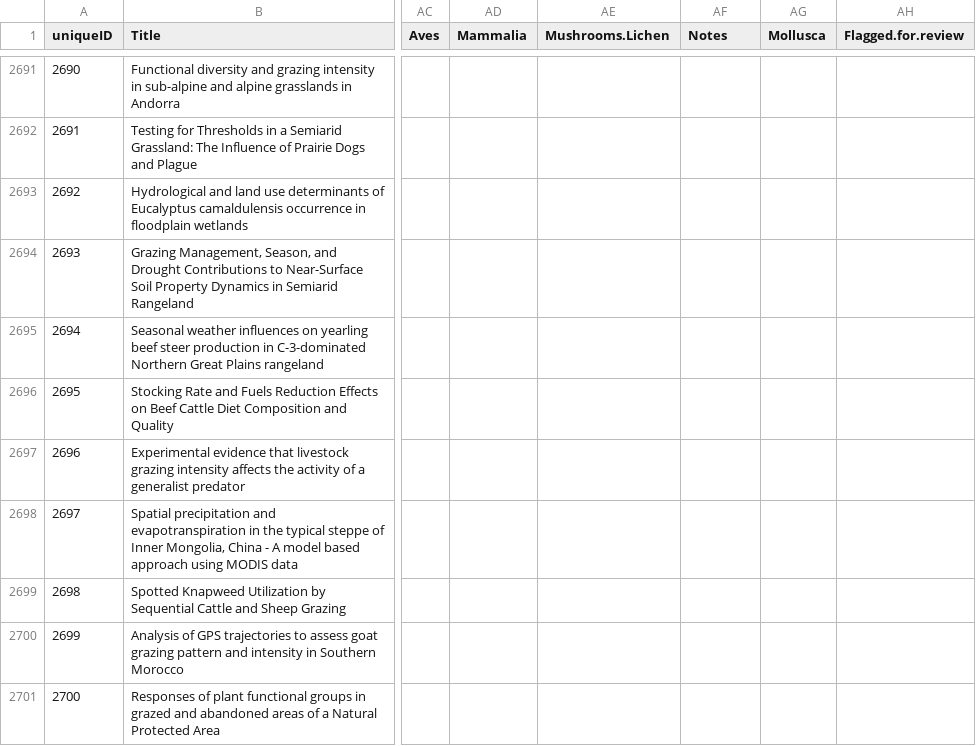
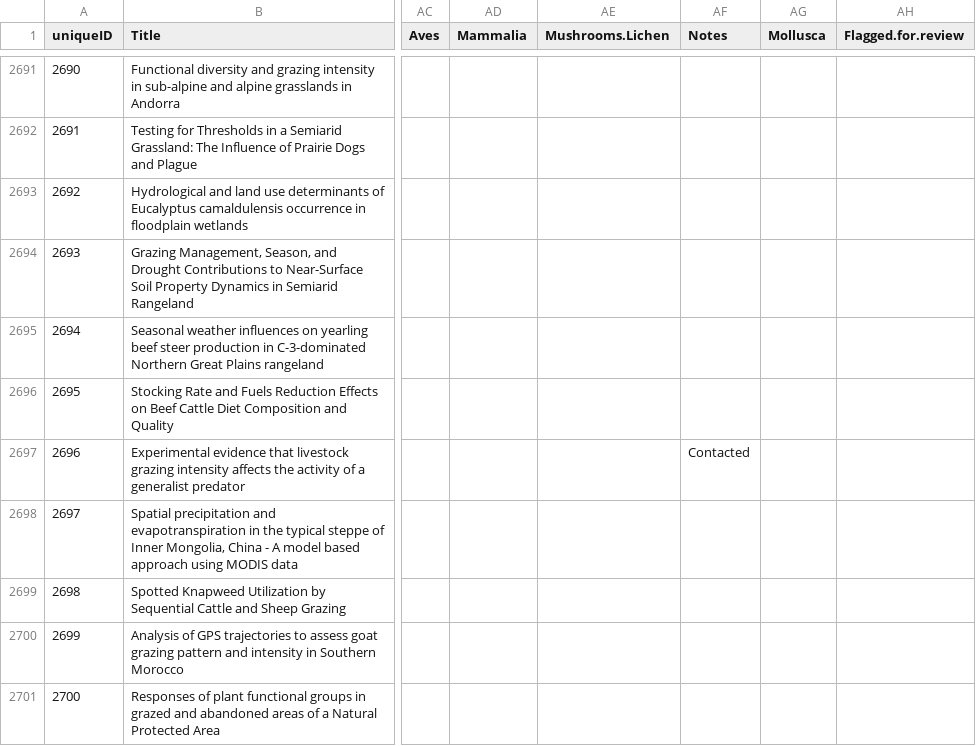
Before and after one commit to afilazzola/grazing.meta, a CSV file: data/evidence.csv, drawn as a sheet; only a part is shown, gaps mark what is left out; the diff covers the shown part only; the diff names each change by its address in the sheet, - before the commit and + after, or states it on an @@ line.

```diff
--- a/data/evidence.csv
+++ b/data/evidence.csv
-AF2697 (Notes): (empty)
+AF2697 (Notes): Contacted
```
Also changed, not shown: 35 edited cells elsewhere in this file, 2 other files.
